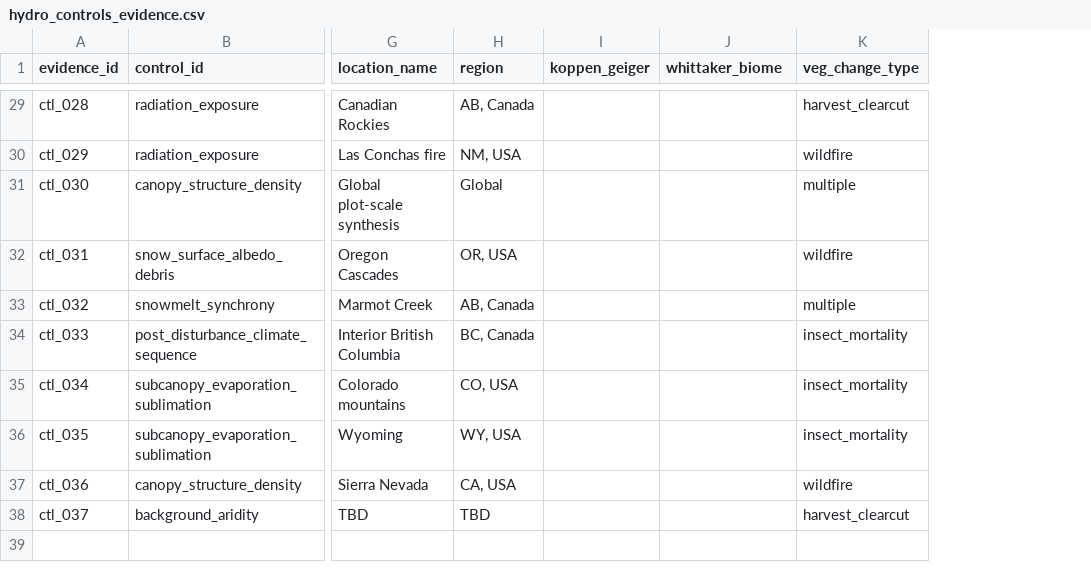
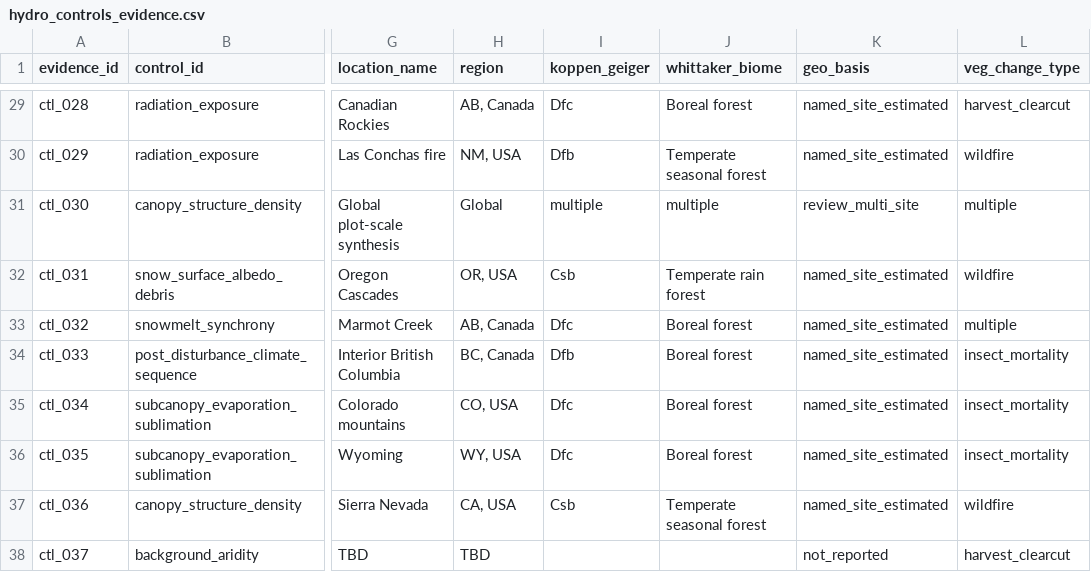
Before and after one commit to naomitague/tbm-esmdoc, a CSV file: patterns/evapotranspiration/examplepapers/hydro_controls_evidence.csv, drawn as a sheet; only a part is shown, gaps mark what is left out; the diff covers the shown part only; the diff names each change by its address in the sheet, - before the commit and + after, or states it on an @@ line.

```diff
--- a/patterns/evapotranspiration/examplepapers/hydro_controls_evidence.csv
+++ b/patterns/evapotranspiration/examplepapers/hydro_controls_evidence.csv
+column K (geo_basis), rows 29-38: named_site_estimated | named_site_estimated | review_multi_site | named_site_estimated | named_site_estimated | named_site_estimated | named_site_estimated | named_site_estimated | named_site_estimated | not_reported
-I29 (koppen_geiger): (empty)
+I29 (koppen_geiger): Dfc
-J29 (whittaker_biome): (empty)
+J29 (whittaker_biome): Boreal forest
-I30 (koppen_geiger): (empty)
+I30 (koppen_geiger): Dfb
-J30 (whittaker_biome): (empty)
+J30 (whittaker_biome): Temperate seasonal forest
-I31 (koppen_geiger): (empty)
+I31 (koppen_geiger): multiple
-J31 (whittaker_biome): (empty)
+J31 (whittaker_biome): multiple
-I32 (koppen_geiger): (empty)
+I32 (koppen_geiger): Csb
-J32 (whittaker_biome): (empty)
+J32 (whittaker_biome): Temperate rain forest
-I33 (koppen_geiger): (empty)
+I33 (koppen_geiger): Dfc
-J33:J36 (whittaker_biome): (empty)
+J33:J36 (whittaker_biome): Boreal forest
-I34 (koppen_geiger): (empty)
+I34 (koppen_geiger): Dfb
-I35:I36 (koppen_geiger): (empty)
+I35:I36 (koppen_geiger): Dfc
-I37 (koppen_geiger): (empty)
+I37 (koppen_geiger): Csb
-J37 (whittaker_biome): (empty)
+J37 (whittaker_biome): Temperate seasonal forest
```
Also changed, not shown: 54 edited cells elsewhere in this file, patterns/evapotranspiration/examplepapers/hydro_controls.csv, 11 other files.
